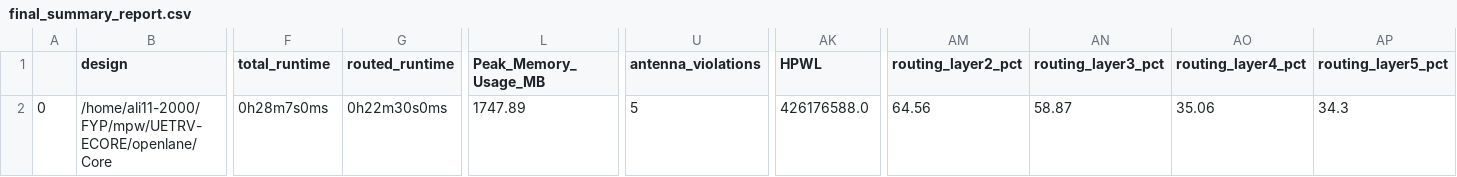
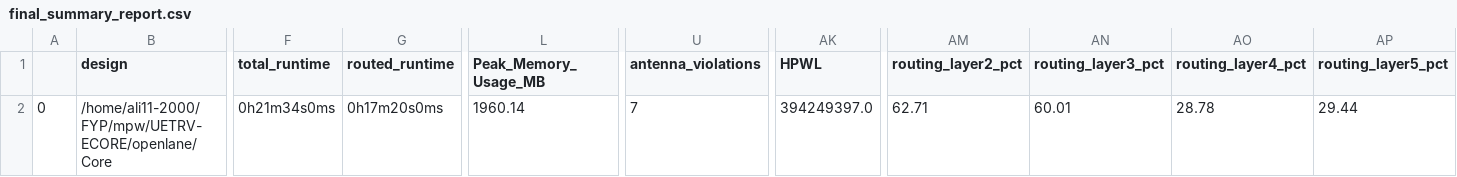
Before and after one commit to ee-uet/UETRV-ECORE, a CSV file: signoff/Core/final_summary_report.csv, drawn as a sheet; only a part is shown, gaps mark what is left out; the diff names each change by its address in the sheet, - before the commit and + after, or states it on an @@ line.

Commit message:
Pin Configuration Updated

```diff
--- a/signoff/Core/final_summary_report.csv
+++ b/signoff/Core/final_summary_report.csv
-F2 (total_runtime): 0h28m7s0ms
+F2 (total_runtime): 0h21m34s0ms
-G2 (routed_runtime): 0h22m30s0ms
+G2 (routed_runtime): 0h17m20s0ms
-L2 (Peak_Memory_Usage_MB): 1747.89
+L2 (Peak_Memory_Usage_MB): 1960.14
-U2 (antenna_violations): 5
+U2 (antenna_violations): 7
-AK2 (HPWL): 426176588.0
+AK2 (HPWL): 394249397.0
-AM2 (routing_layer2_pct): 64.56
+AM2 (routing_layer2_pct): 62.71
-AN2 (routing_layer3_pct): 58.87
+AN2 (routing_layer3_pct): 60.01
-AO2 (routing_layer4_pct): 35.06
+AO2 (routing_layer4_pct): 28.78
-AP2 (routing_layer5_pct): 34.3
+AP2 (routing_layer5_pct): 29.44
```
Also changed, not shown: 13 other files.
